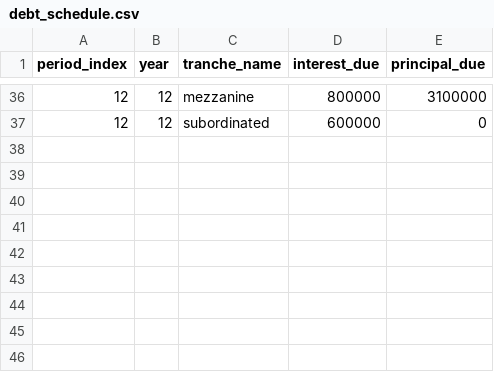
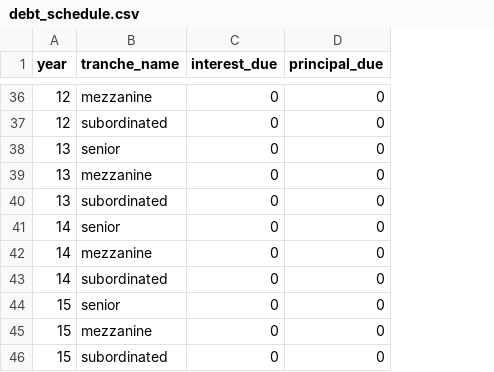
Before and after one commit to ECamposSoria/quantitative-pricing-tokenized-project-finance, a CSV file: data/input/leo_iot/debt_schedule.csv, drawn as a sheet; only a part is shown, gaps mark what is left out; removed rows and columns are numbered as before the commit, all else as after; the diff covers the shown part only; the diff names each change by its address in the sheet, - before the commit and + after, or states it on an @@ line.

```diff
--- a/data/input/leo_iot/debt_schedule.csv
+++ b/data/input/leo_iot/debt_schedule.csv
-column A (period_index), rows 36-37: 12 | 12
-C36 (interest_due): 800000
+C36 (interest_due): 0
-D36 (principal_due): 3100000
+D36 (principal_due): 0
-C37 (interest_due): 600000
+C37 (interest_due): 0
+row 38: 13 | senior | 0 | 0
+row 39: 13 | mezzanine | 0 | 0
+row 40: 13 | subordinated | 0 | 0
+row 41: 14 | senior | 0 | 0
+row 42: 14 | mezzanine | 0 | 0
+row 43: 14 | subordinated | 0 | 0
+row 44: 15 | senior | 0 | 0
+row 45: 15 | mezzanine | 0 | 0
+row 46: 15 | subordinated | 0 | 0
```
Also changed, not shown: 62 edited cells elsewhere in this file, data/input/leo_iot/revenue_projection.csv, data/input/leo_iot/tranches.csv, 40 other files.
